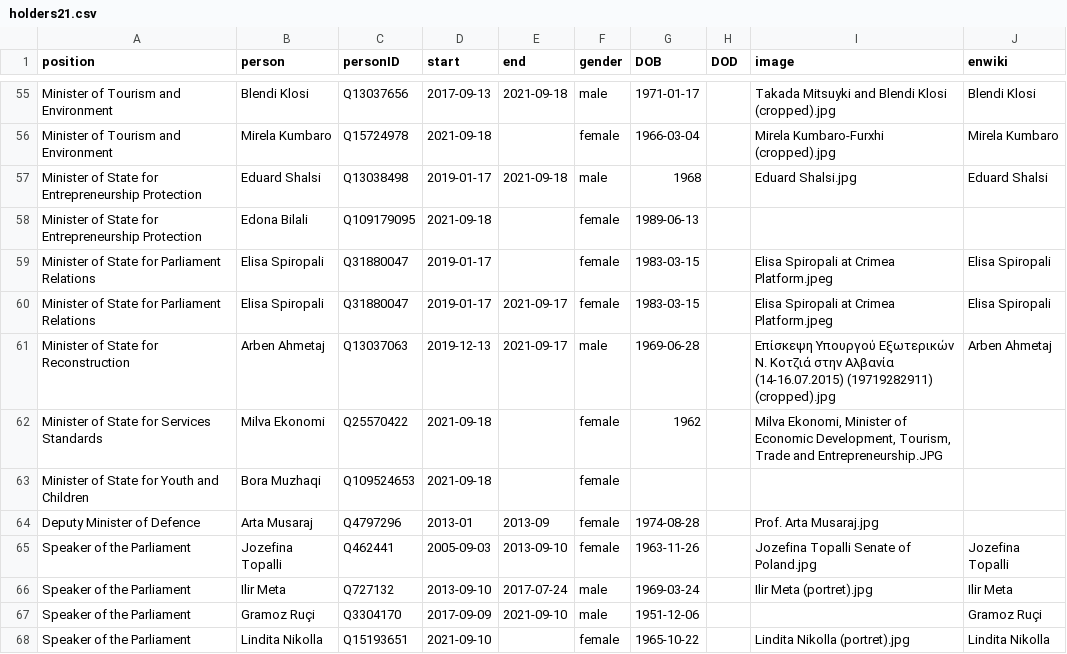
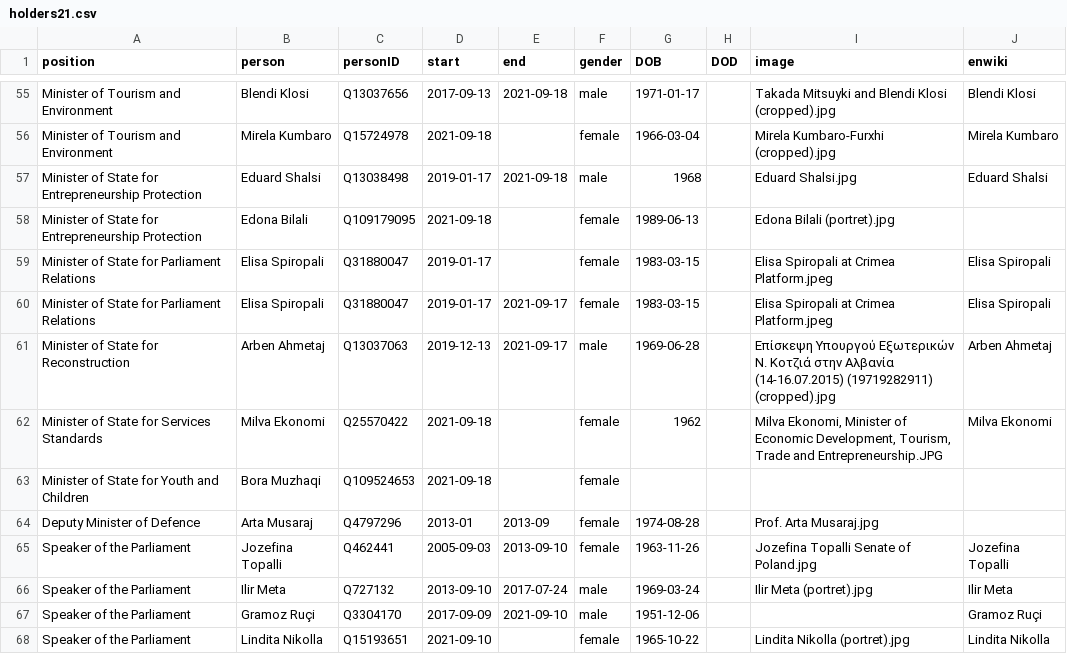
Before and after one commit to every-politician-scrapers/albania-cabinet, a CSV file: html/holders21.csv, drawn as a sheet; only a part is shown, gaps mark what is left out; the diff covers the shown part only.

```diff
--- a/html/holders21.csv
+++ b/html/holders21.csv
@@ -57,3 +57,3 @@ Minister of Tourism and Environment,Mirela Kumbaro,Q15724978,2021-09-18,,female,
 Minister of State for Entrepreneurship Protection,Eduard Shalsi,Q13038498,2019-01-17,2021-09-18,male,1968,,Eduard Shalsi.jpg,Eduard Shalsi
-Minister of State for Entrepreneurship Protection,Edona Bilali,Q109179095,2021-09-18,,female,1989-06-13,,,
+Minister of State for Entrepreneurship Protection,Edona Bilali,Q109179095,2021-09-18,,female,1989-06-13,,Edona Bilali (portret).jpg,
 Minister of State for Parliament Relations,Elisa Spiropali,Q31880047,2019-01-17,,female,1983-03-15,,Elisa Spiropali at Crimea Platform.jpeg,Elisa Spiropali
@@ -61,3 +61,3 @@ Minister of State for Parliament Relations,Elisa Spiropali,Q31880047,2019-01-17,
 Minister of State for Reconstruction,Arben Ahmetaj,Q13037063,2019-12-13,2021-09-17,male,1969-06-28,,Επίσκεψη Υπουργού Εξωτερικών Ν. Κοτζιά στην Αλβανία (14-16.07.2015) (19719282911) (cropped).jpg,Arben Ahmetaj
-Minister of State for Services Standards,Milva Ekonomi,Q25570422,2021-09-18,,female,1962,,"Milva Ekonomi, Minister of Economic Development, Tourism, Trade and Entrepreneurship.JPG",
+Minister of State for Services Standards,Milva Ekonomi,Q25570422,2021-09-18,,female,1962,,"Milva Ekonomi, Minister of Economic Development, Tourism, Trade and Entrepreneurship.JPG",Milva Ekonomi
 Minister of State for Youth and Children,Bora Muzhaqi,Q109524653,2021-09-18,,female,,,,
```
Also changed, not shown: 1 added row and 11 edited cells elsewhere in this file, html/current.csv, html/legislators.csv.
